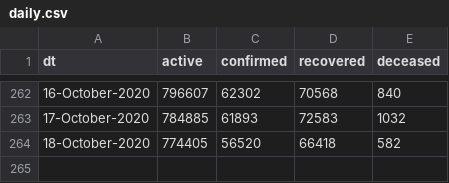
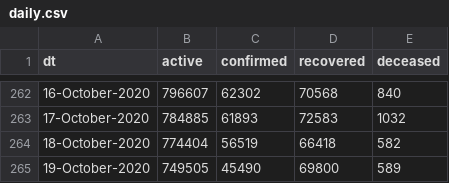
Before and after one commit to vsbabu/covid19_fb_ts, a CSV file: daily.csv, drawn as a sheet; only a part is shown, gaps mark what is left out.

```diff
--- a/daily.csv
+++ b/daily.csv
@@ -263,2 +263,3 @@ dt,active,confirmed,recovered,deceased
 17-October-2020,784885,61893,72583,1032
-18-October-2020,774405,56520,66418,582
+18-October-2020,774404,56519,66418,582
+19-October-2020,749505,45490,69800,589
```
Also changed, not shown: ka.csv, kl.csv, 39 other files.
